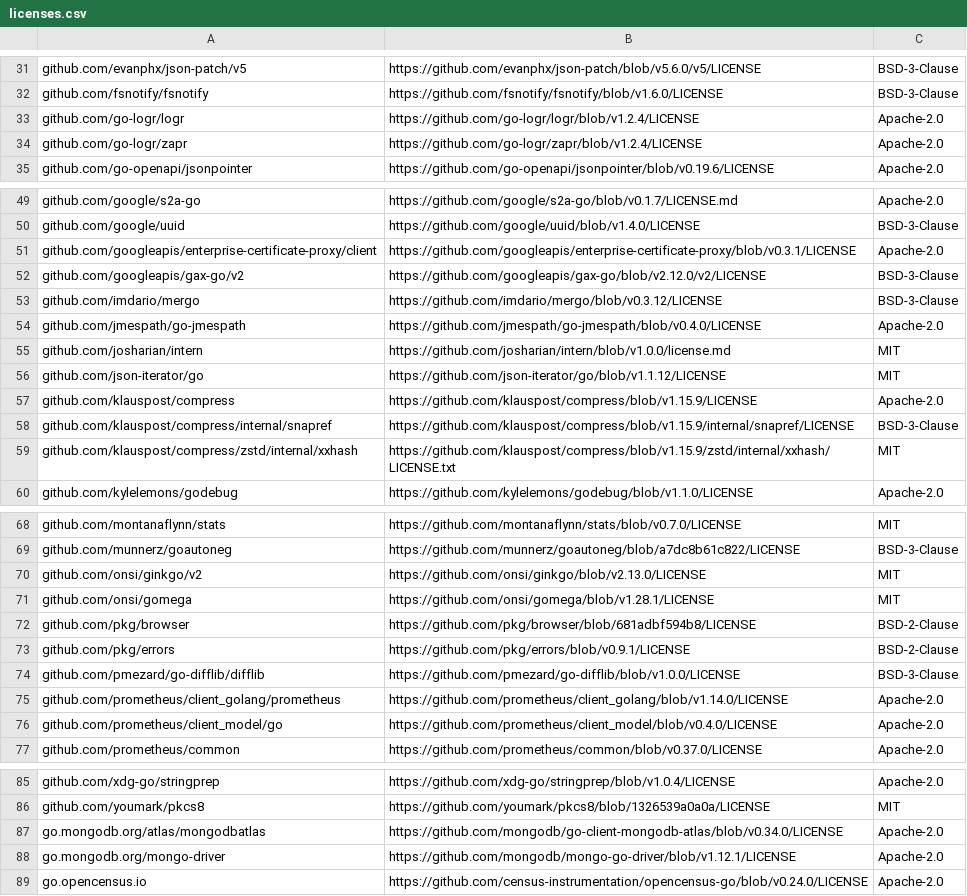
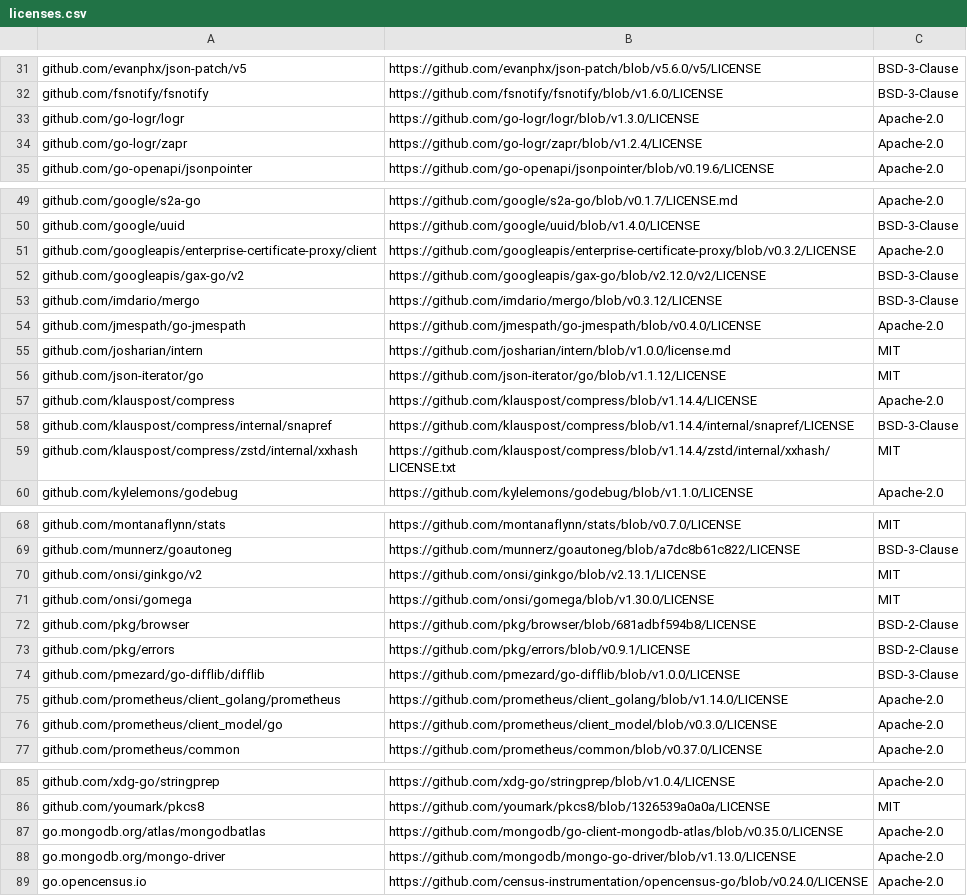
Before and after one commit to mongodb/mongodb-atlas-kubernetes, a CSV file: licenses.csv, drawn as a sheet; only a part is shown, gaps mark what is left out; the diff covers the shown part only.

Commit message:
Explicitly check licenses in CI
Signed-off-by: Jose Vazquez <jose.vazquez@mongodb.com>

```diff
--- a/licenses.csv
+++ b/licenses.csv
@@ -32,3 +32,3 @@ github.com/evanphx/json-patch/v5,https://github.com/evanphx/json-patch/blob/v5.6
 github.com/fsnotify/fsnotify,https://github.com/fsnotify/fsnotify/blob/v1.6.0/LICENSE,BSD-3-Clause
-github.com/go-logr/logr,https://github.com/go-logr/logr/blob/v1.2.4/LICENSE,Apache-2.0
+github.com/go-logr/logr,https://github.com/go-logr/logr/blob/v1.3.0/LICENSE,Apache-2.0
 github.com/go-logr/zapr,https://github.com/go-logr/zapr/blob/v1.2.4/LICENSE,Apache-2.0
@@ -50,3 +50,3 @@ github.com/google/s2a-go,https://github.com/google/s2a-go/blob/v0.1.7/LICENSE.md
 github.com/google/uuid,https://github.com/google/uuid/blob/v1.4.0/LICENSE,BSD-3-Clause
-github.com/googleapis/enterprise-certificate-proxy/client,https://github.com/googleapis/enterprise-certificate-proxy/blob/v0.3.1/LICENSE,Apache-2.0
+github.com/googleapis/enterprise-certificate-proxy/client,https://github.com/googleapis/enterprise-certificate-proxy/blob/v0.3.2/LICENSE,Apache-2.0
 github.com/googleapis/gax-go/v2,https://github.com/googleapis/gax-go/blob/v2.12.0/v2/LICENSE,BSD-3-Clause
@@ -56,5 +56,5 @@ github.com/josharian/intern,https://github.com/josharian/intern/blob/v1.0.0/lice
 github.com/json-iterator/go,https://github.com/json-iterator/go/blob/v1.1.12/LICENSE,MIT
-github.com/klauspost/compress,https://github.com/klauspost/compress/blob/v1.15.9/LICENSE,Apache-2.0
-github.com/klauspost/compress/internal/snapref,https://github.com/klauspost/compress/blob/v1.15.9/internal/snapref/LICENSE,BSD-3-Clause
-github.com/klauspost/compress/zstd/internal/xxhash,https://github.com/klauspost/compress/blob/v1.15.9/zstd/internal/xxhash/LICENSE.txt,MIT
+github.com/klauspost/compress,https://github.com/klauspost/compress/blob/v1.14.4/LICENSE,Apache-2.0
+github.com/klauspost/compress/internal/snapref,https://github.com/klauspost/compress/blob/v1.14.4/internal/snapref/LICENSE,BSD-3-Clause
+github.com/klauspost/compress/zstd/internal/xxhash,https://github.com/klauspost/compress/blob/v1.14.4/zstd/internal/xxhash/LICENSE.txt,MIT
 github.com/kylelemons/godebug,https://github.com/kylelemons/godebug/blob/v1.1.0/LICENSE,Apache-2.0
@@ -69,4 +69,4 @@ github.com/montanaflynn/stats,https://github.com/montanaflynn/stats/blob/v0.7.0/
 github.com/munnerz/goautoneg,https://github.com/munnerz/goautoneg/blob/a7dc8b61c822/LICENSE,BSD-3-Clause
-github.com/onsi/ginkgo/v2,https://github.com/onsi/ginkgo/blob/v2.13.0/LICENSE,MIT
-github.com/onsi/gomega,https://github.com/onsi/gomega/blob/v1.28.1/LICENSE,MIT
+github.com/onsi/ginkgo/v2,https://github.com/onsi/ginkgo/blob/v2.13.1/LICENSE,MIT
+github.com/onsi/gomega,https://github.com/onsi/gomega/blob/v1.30.0/LICENSE,MIT
 github.com/pkg/browser,https://github.com/pkg/browser/blob/681adbf594b8/LICENSE,BSD-2-Clause
@@ -75,3 +75,3 @@ github.com/pmezard/go-difflib/difflib,https://github.com/pmezard/go-difflib/blob
 github.com/prometheus/client_golang/prometheus,https://github.com/prometheus/client_golang/blob/v1.14.0/LICENSE,Apache-2.0
-github.com/prometheus/client_model/go,https://github.com/prometheus/client_model/blob/v0.4.0/LICENSE,Apache-2.0
+github.com/prometheus/client_model/go,https://github.com/prometheus/client_model/blob/v0.3.0/LICENSE,Apache-2.0
 github.com/prometheus/common,https://github.com/prometheus/common/blob/v0.37.0/LICENSE,Apache-2.0
@@ -86,4 +86,4 @@ github.com/xdg-go/stringprep,https://github.com/xdg-go/stringprep/blob/v1.0.4/LI
 github.com/youmark/pkcs8,https://github.com/youmark/pkcs8/blob/1326539a0a0a/LICENSE,MIT
-go.mongodb.org/atlas/mongodbatlas,https://github.com/mongodb/go-client-mongodb-atlas/blob/v0.34.0/LICENSE,Apache-2.0
-go.mongodb.org/mongo-driver,https://github.com/mongodb/mongo-go-driver/blob/v1.12.1/LICENSE,Apache-2.0
+go.mongodb.org/atlas/mongodbatlas,https://github.com/mongodb/go-client-mongodb-atlas/blob/v0.35.0/LICENSE,Apache-2.0
+go.mongodb.org/mongo-driver,https://github.com/mongodb/mongo-go-driver/blob/v1.13.0/LICENSE,Apache-2.0
 go.opencensus.io,https://github.com/census-instrumentation/opencensus-go/blob/v0.24.0/LICENSE,Apache-2.0
```
Also changed, not shown: 16 edited cells elsewhere in this file, 4 other files.
